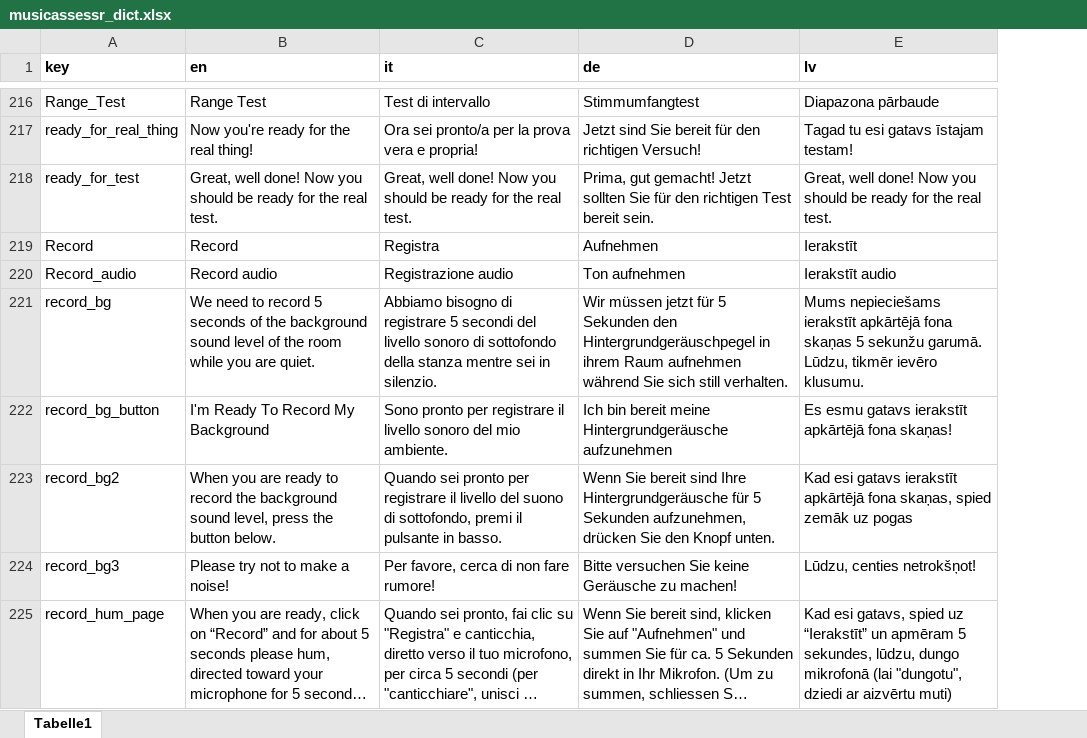
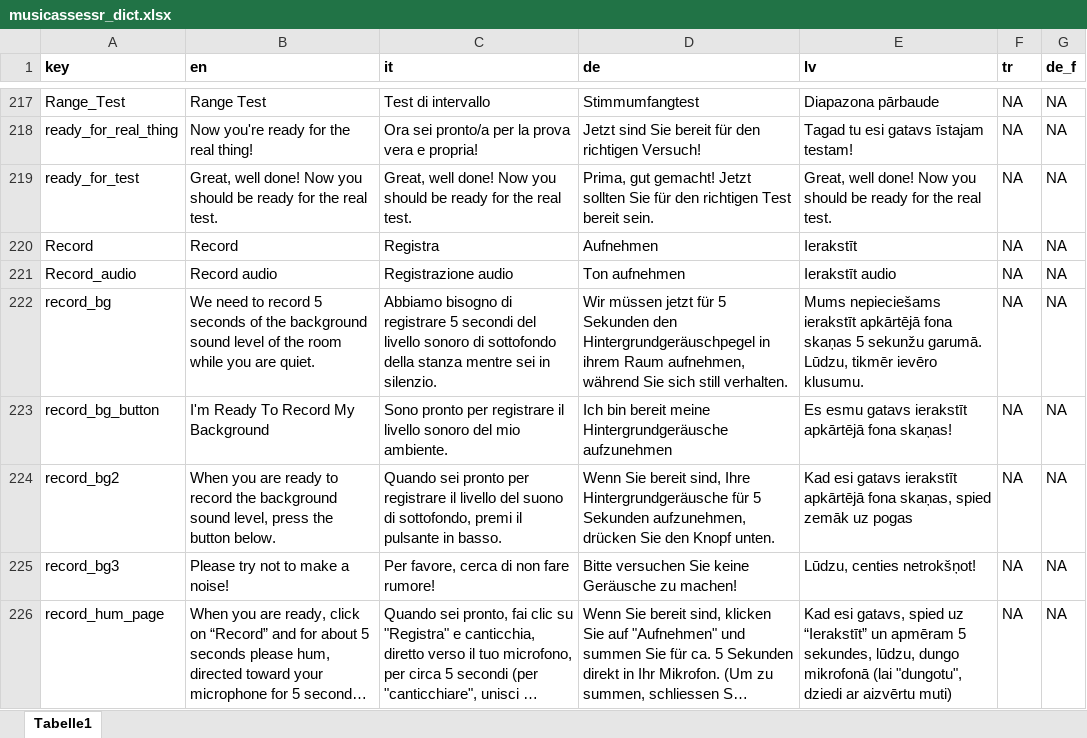
Before and after one commit to sebsilas/musicassessr, an Excel workbook: data-raw/musicassessr_dict.xlsx, sheet Tabelle1, drawn as a sheet; only a part is shown, gaps mark what is left out; long unchanged cells end in …; values as stored, in another font and other column widths than the file's, no borders; addresses are those after the commit; the diff covers the shown part only; the diff names each change by its address in the sheet, - before the commit and + after, or states it on an @@ line.

```diff
--- a/data-raw/musicassessr_dict.xlsx (sheet Tabelle1)
+++ b/data-raw/musicassessr_dict.xlsx (sheet Tabelle1)
+column F (tr), rows 217-226: all NA
+column G (de_f), rows 217-226: all NA
-D222 (de): …ihrem Raum aufnehmen während Sie…
+D222 (de): …ihrem Raum aufnehmen, während Sie…
-D224 (de): …Sie bereit sind Ihre Hintergrundgeräusche…
+D224 (de): …Sie bereit sind, Ihre Hintergrundgeräusche…
```
Also changed, not shown: 2 added rows and 52 edited cells elsewhere in this sheet, 26 other files.
